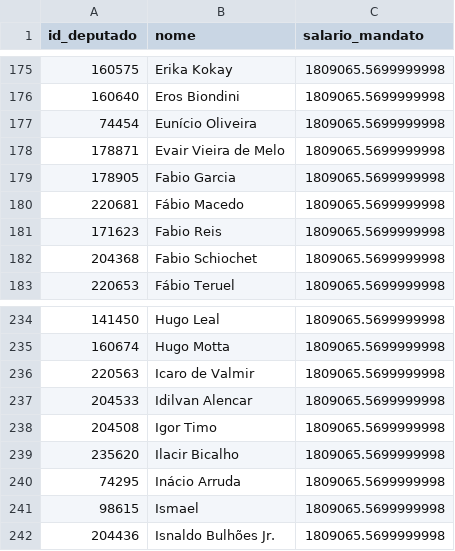
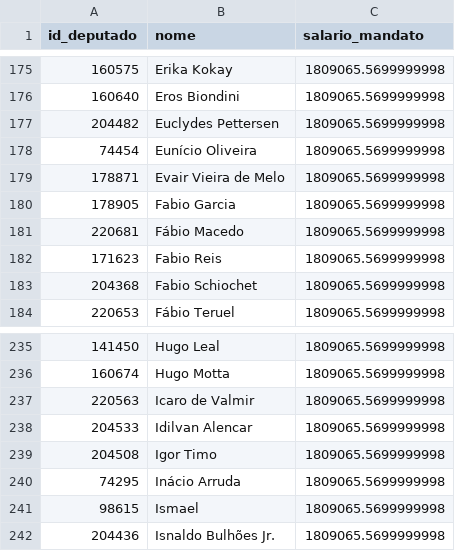
Before and after one commit to filip3dr/parlamento-mil-grau, a CSV file: salarios_mandato.csv, drawn as a sheet; only a part is shown, gaps mark what is left out.

```diff
--- a/salarios_mandato.csv
+++ b/salarios_mandato.csv
@@ -176,2 +176,3 @@ id_deputado,nome,salario_mandato
 160640,Eros Biondini,1809065.5699999998
+204482,Euclydes Pettersen,1809065.5699999998
 74454,Eunício Oliveira,1809065.5699999998
@@ -238,3 +239,2 @@ id_deputado,nome,salario_mandato
 204508,Igor Timo,1809065.5699999998
-235620,Ilacir Bicalho,1809065.5699999998
 74295,Inácio Arruda,1809065.5699999998
```
Also changed, not shown: ranking_completo.csv.
